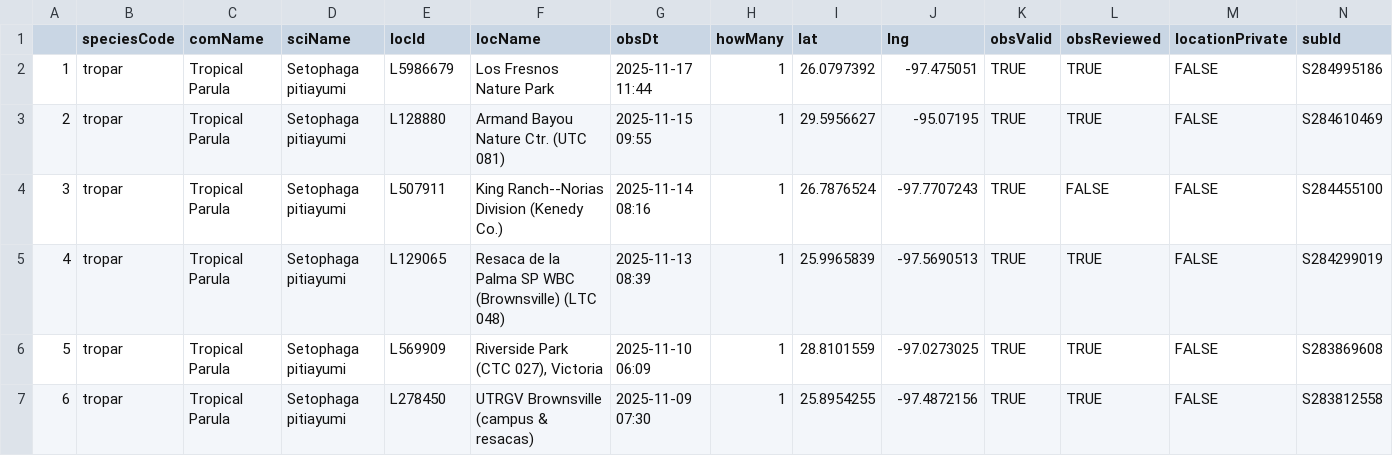
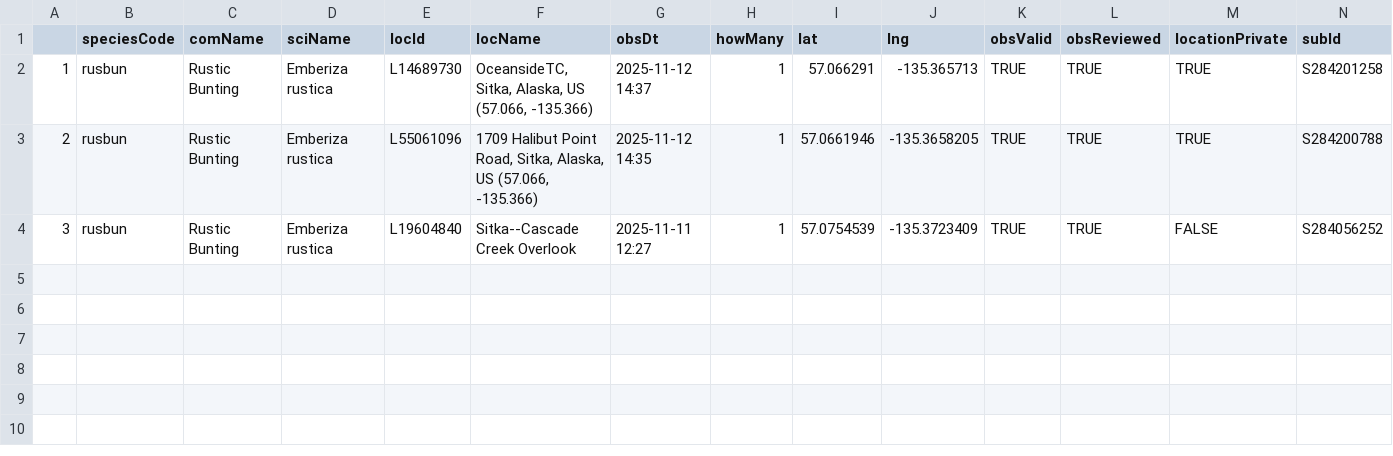
Before and after one commit to jsm425/BirdNerd, a CSV file: BirdSightingLists/level5Sightings.csv, drawn as a sheet.

```diff
--- a/BirdSightingLists/level5Sightings.csv
+++ b/BirdSightingLists/level5Sightings.csv
@@ -1,7 +1,4 @@
 "","speciesCode","comName","sciName","locId","locName","obsDt","howMany","lat","lng","obsValid","obsReviewed","locationPrivate","subId"
-"1","tropar","Tropical Parula","Setophaga pitiayumi","L5986679","Los Fresnos Nature Park","2025-11-17 11:44",1,26.0797392,-97.475051,TRUE,TRUE,FALSE,"S284995186"
-"2","tropar","Tropical Parula","Setophaga pitiayumi","L128880","Armand Bayou Nature Ctr. (UTC 081)","2025-11-15 09:55",1,29.5956627,-95.07195,TRUE,TRUE,FALSE,"S284610469"
-"3","tropar","Tropical Parula","Setophaga pitiayumi","L507911","King Ranch--Norias Division (Kenedy Co.)","2025-11-14 08:16",1,26.7876524,-97.7707243,TRUE,FALSE,FALSE,"S284455100"
-"4","tropar","Tropical Parula","Setophaga pitiayumi","L129065","Resaca de la Palma SP WBC (Brownsville) (LTC 048)","2025-11-13 08:39",1,25.9965839,-97.5690513,TRUE,TRUE,FALSE,"S284299019"
-"5","tropar","Tropical Parula","Setophaga pitiayumi","L569909","Riverside Park (CTC 027), Victoria","2025-11-10 06:09",1,28.8101559,-97.0273025,TRUE,TRUE,FALSE,"S283869608"
-"6","tropar","Tropical Parula","Setophaga pitiayumi","L278450","UTRGV Brownsville (campus & resacas)","2025-11-09 07:30",1,25.8954255,-97.4872156,TRUE,TRUE,FALSE,"S283812558"
+"1","rusbun","Rustic Bunting","Emberiza rustica","L14689730","OceansideTC, Sitka, Alaska, US (57.066, -135.366)","2025-11-12 14:37",1,57.066291,-135.365713,TRUE,TRUE,TRUE,"S284201258"
+"2","rusbun","Rustic Bunting","Emberiza rustica","L55061096","1709 Halibut Point Road, Sitka, Alaska, US (57.066, -135.366)","2025-11-12 14:35",1,57.0661946,-135.3658205,TRUE,TRUE,TRUE,"S284200788"
+"3","rusbun","Rustic Bunting","Emberiza rustica","L19604840","Sitka--Cascade Creek Overlook","2025-11-11 12:27",1,57.0754539,-135.3723409,TRUE,TRUE,FALSE,"S284056252"
```
Also changed, not shown: 4 other files.
